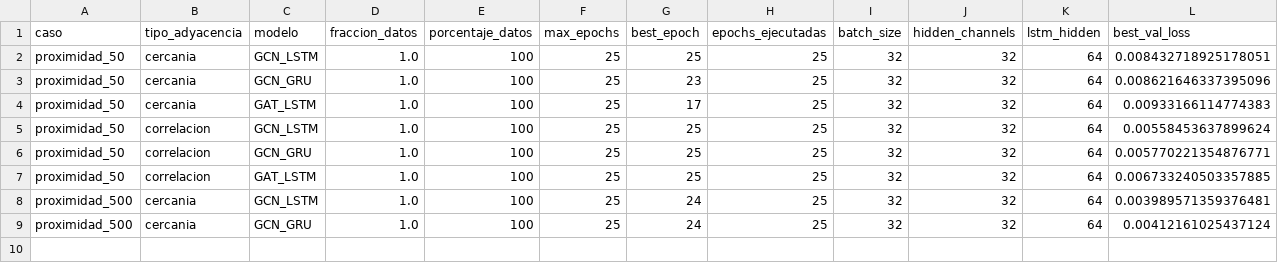
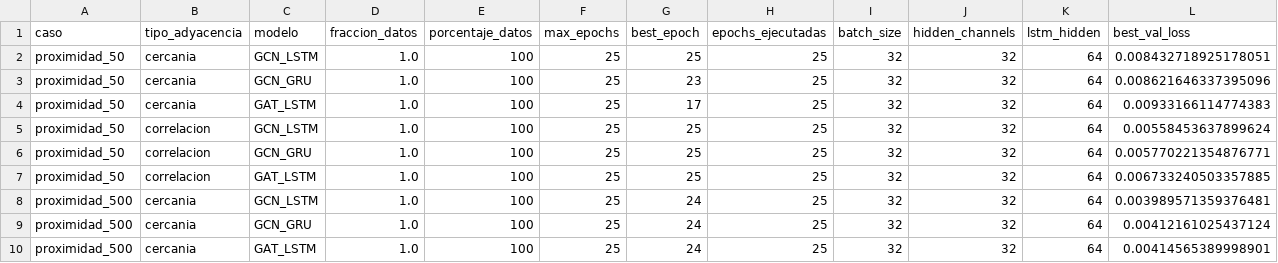
Before and after one commit to maisaarial/prediccion-congestion-trafico-gnn, a CSV file: results/experimentos_epocas_datos/run_20260518_131858/resultados_completos.csv, drawn as a sheet; only a part is shown; rows hold the shown columns only; the diff names each change by its address in the sheet, - before the commit and + after, or states it on an @@ line.

Commit message:
avance experimento: run_20260518_131858

```diff
--- a/results/experimentos_epocas_datos/run_20260518_131858/resultados_completos.csv
+++ b/results/experimentos_epocas_datos/run_20260518_131858/resultados_completos.csv
+row 10: proximidad_500 | cercania | GAT_LSTM | 1.0 | 100 | 25 | 24 | 25 | 32 | 32 | 64 | 0.00414565389998901
```
Also changed, not shown: 7 other files.
